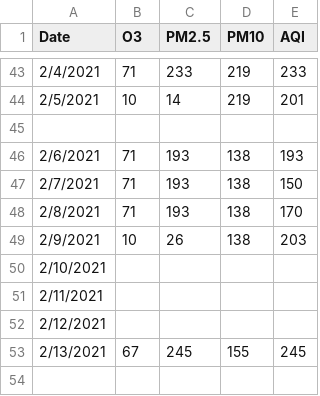
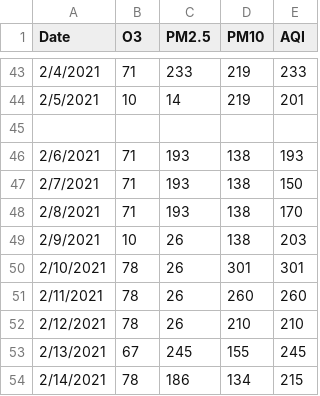
Before and after one commit to Anuragdash30/AQI---Deep-Blue, a CSV file: AQI/Data/AQI DATA NEW/AnushaktiApi.csv, drawn as a sheet; only a part is shown, gaps mark what is left out.

```diff
--- a/AQI/Data/AQI DATA NEW/AnushaktiApi.csv
+++ b/AQI/Data/AQI DATA NEW/AnushaktiApi.csv
@@ -49,5 +49,6 @@ Date,O3,PM2.5,PM10,AQI
 2/9/2021,10,26,138,203
-2/10/2021,,,,
-2/11/2021,,,,
-2/12/2021,,,,
+2/10/2021,78,26,301,301
+2/11/2021,78,26,260,260
+2/12/2021,78,26,210,210
 2/13/2021,67,245,155,245
+2/14/2021,78,186,134,215
```
Also changed, not shown: AQI/Data/AQI DATA NEW/CheddaNagar.csv, AQI/Data/AQI DATA NEW/CheetaCampApi.csv, 17 other files.
